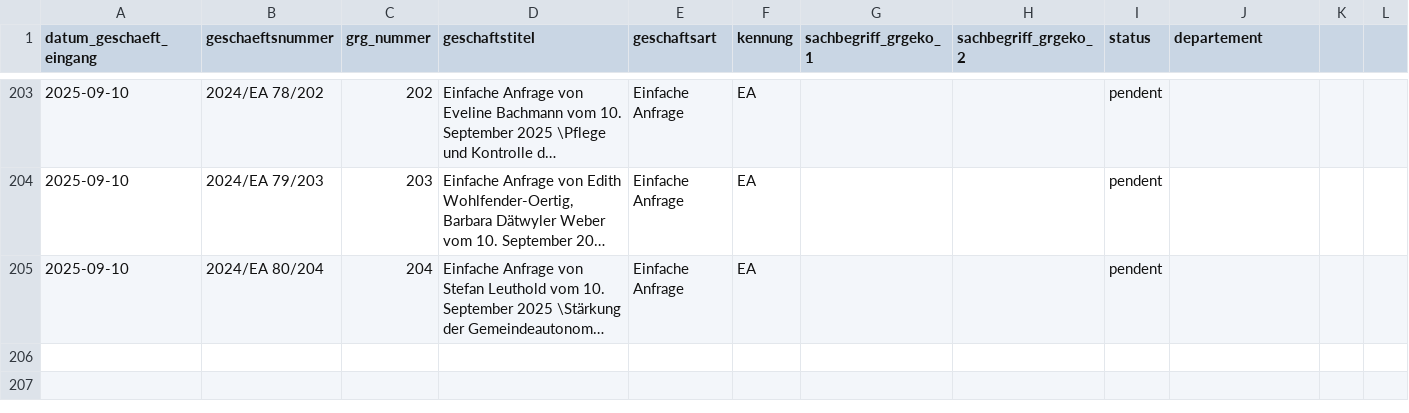
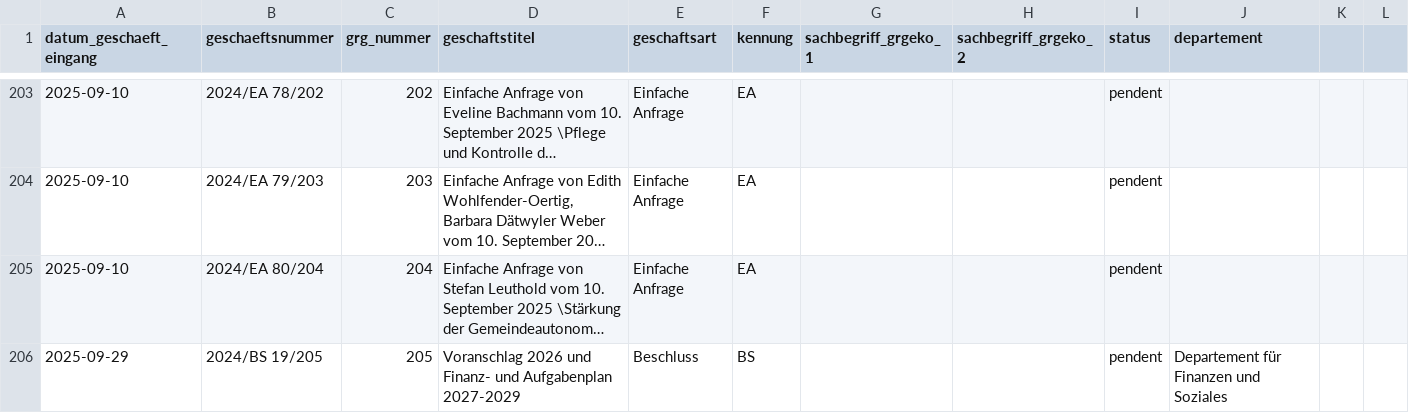
Before and after one commit to ogdtg/vorstossdaten_scrape, a CSV file: geschaefte.csv, drawn as a sheet; only a part is shown, gaps mark what is left out; long unchanged cells end in …; the diff names each change by its address in the sheet, - before the commit and + after, or states it on an @@ line.

```diff
--- a/geschaefte.csv
+++ b/geschaefte.csv
+row 206: 2025-09-29 | 2024/BS 19/205 | 205 | Voranschlag 2026 und Finanz- und Aufgabenplan 2027-2029 | Beschluss | BS |  |  | pendent | Departement für Finanzen und Soziales
```
Also changed, not shown: dokumente.csv, 1 other file.
